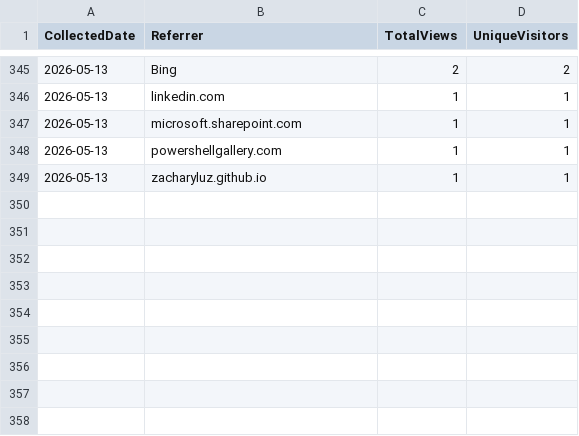
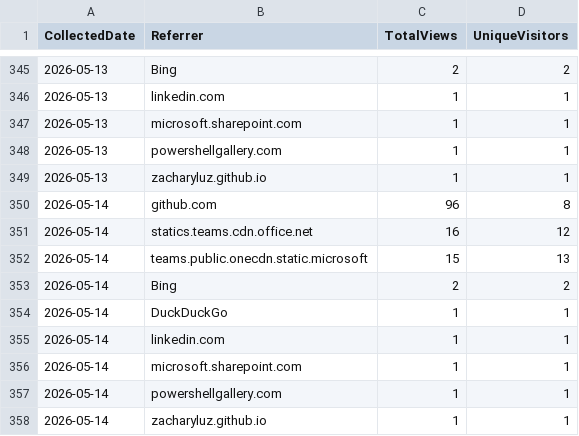
Before and after one commit to ZacharyLuz/Get-AzVMAvailability, a CSV file: data/referrers.csv, drawn as a sheet; only a part is shown, gaps mark what is left out; the diff names each change by its address in the sheet, - before the commit and + after, or states it on an @@ line.

```diff
--- a/data/referrers.csv
+++ b/data/referrers.csv
+row 350: 2026-05-14 | github.com | 96 | 8
+row 351: 2026-05-14 | statics.teams.cdn.office.net | 16 | 12
+row 352: 2026-05-14 | teams.public.onecdn.static.microsoft | 15 | 13
+row 353: 2026-05-14 | Bing | 2 | 2
+row 354: 2026-05-14 | DuckDuckGo | 1 | 1
+row 355: 2026-05-14 | linkedin.com | 1 | 1
+row 356: 2026-05-14 | microsoft.sharepoint.com | 1 | 1
+row 357: 2026-05-14 | powershellgallery.com | 1 | 1
+row 358: 2026-05-14 | zacharyluz.github.io | 1 | 1
```
Also changed, not shown: data/paths.csv, data/psgallery-downloads.csv, 4 other files.
